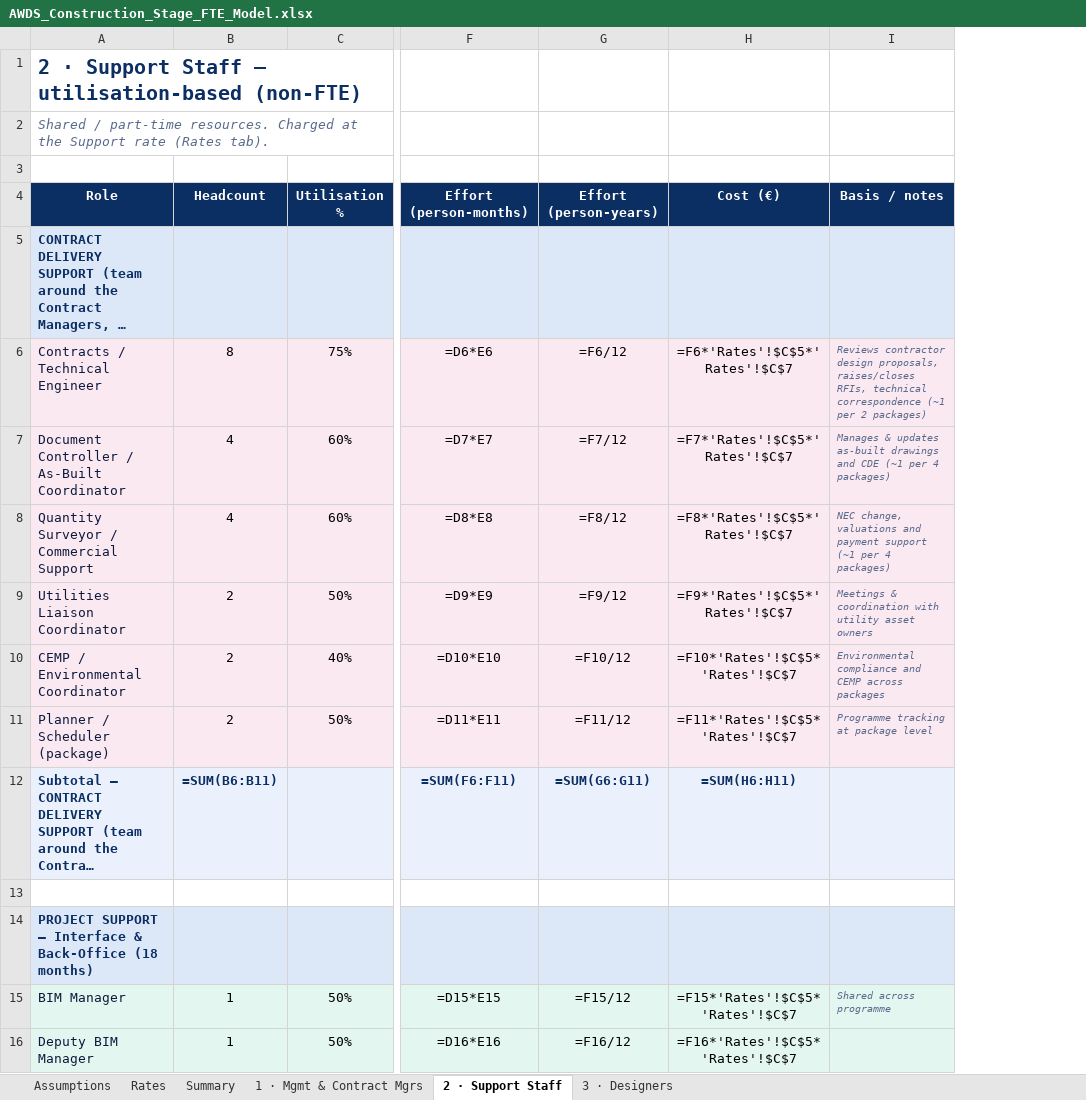
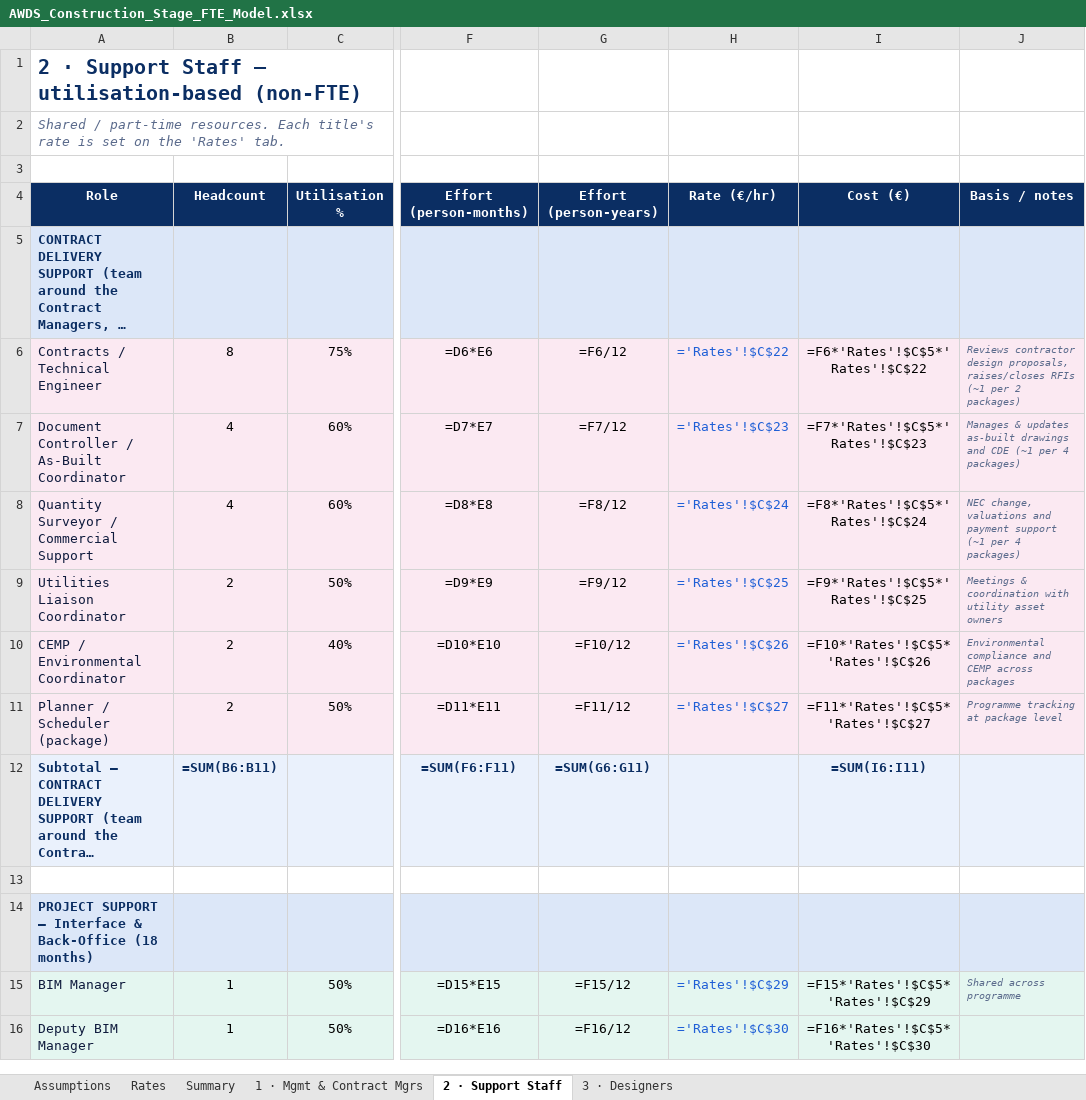
Before and after one commit to henrycorcoran1-boop/phd-tracker, an Excel workbook: org-chart/AWDS_Construction_Stage_FTE_Model.xlsx, sheet 2 · Support Staff, drawn as a sheet; only a part is shown, gaps mark what is left out; long unchanged cells end in …; values as stored, in another font and other column widths than the file's, no borders; formulas without a stored value are shown as written; addresses are those after the commit; the diff covers the shown part only; the diff names each change by its address in the sheet, - before the commit and + after, or states it on an @@ line.

```diff
--- a/org-chart/AWDS_Construction_Stage_FTE_Model.xlsx (sheet 2 · Support Staff)
+++ b/org-chart/AWDS_Construction_Stage_FTE_Model.xlsx (sheet 2 · Support Staff)
+column H (Rate (€/hr)), rows 6-16: ='Rates'!$C$22 | ='Rates'!$C$23 | ='Rates'!$C$24 | ='Rates'!$C$25 | ='Rates'!$C$26 | ='Rates'!$C$27 |  |  |  | ='Rates'!$C$29 | ='Rates'!$C$30
-A2 (Role): …part-time resources. Charged at the Support rate (Rates tab).
+A2 (Role): …part-time resources. Each title's rate is set on the 'Rates' tab.
-I6 (Cost (€)): =F6*'Rates'!$C$5*'Rates'!$C$7
+I6 (Cost (€)): =F6*'Rates'!$C$5*'Rates'!$C$22
-J6 (Basis / notes): …proposals, raises/closes RFIs, technical correspondence (~1 per…
+J6 (Basis / notes): …proposals, raises/closes RFIs (~1 per…
-I7 (Cost (€)): =F7*'Rates'!$C$5*'Rates'!$C$7
+I7 (Cost (€)): =F7*'Rates'!$C$5*'Rates'!$C$23
-I8 (Cost (€)): =F8*'Rates'!$C$5*'Rates'!$C$7
+I8 (Cost (€)): =F8*'Rates'!$C$5*'Rates'!$C$24
-I9 (Cost (€)): =F9*'Rates'!$C$5*'Rates'!$C$7
+I9 (Cost (€)): =F9*'Rates'!$C$5*'Rates'!$C$25
-I10 (Cost (€)): =F10*'Rates'!$C$5*'Rates'!$C$7
+I10 (Cost (€)): =F10*'Rates'!$C$5*'Rates'!$C$26
-I11 (Cost (€)): =F11*'Rates'!$C$5*'Rates'!$C$7
+I11 (Cost (€)): =F11*'Rates'!$C$5*'Rates'!$C$27
-I12 (Cost (€)): =SUM(H6:H11)
+I12 (Cost (€)): =SUM(I6:I11)
-I15 (Cost (€)): =F15*'Rates'!$C$5*'Rates'!$C$7
+I15 (Cost (€)): =F15*'Rates'!$C$5*'Rates'!$C$29
-I16 (Cost (€)): =F16*'Rates'!$C$5*'Rates'!$C$7
+I16 (Cost (€)): =F16*'Rates'!$C$5*'Rates'!$C$30
```
Also changed, not shown: 21 edited cells elsewhere in this sheet, sheet Rates, sheet Assumptions, sheet 3 · Designers, sheet 1 · Mgmt & Contract Mgrs, sheet Summary, 1 other file.
